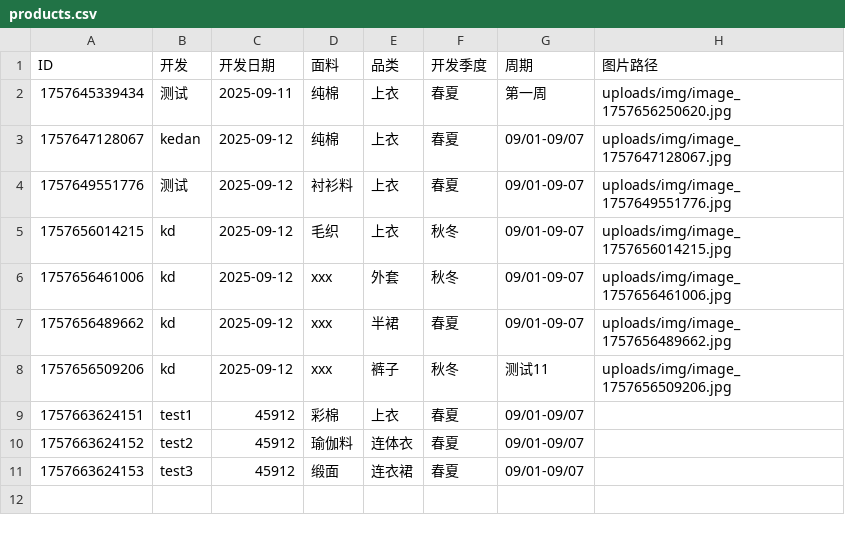
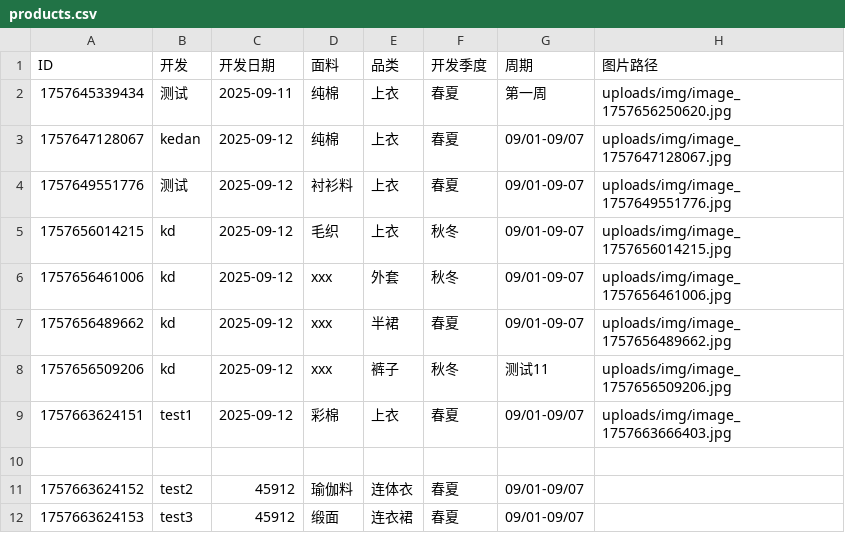
Before and after one commit to wasdkd/Amazon, a CSV file: uploads/products.csv, drawn as a sheet.

Commit message:
更新产品信息

```diff
--- a/uploads/products.csv
+++ b/uploads/products.csv
@@ -8,3 +8,4 @@ ID,开发,开发日期,面料,品类,开发季度,周期,图片路径
 "1757656509206","kd","2025-09-12","xxx","裤子","秋冬","测试11","uploads/img/image_1757656509206.jpg"
-"1757663624151","test1","45912","彩棉","上衣","春夏","09/01-09/07",""
+"1757663624151","test1","2025-09-12","彩棉","上衣","春夏","09/01-09/07","uploads/img/image_1757663666403.jpg"
+
 "1757663624152","test2","45912","瑜伽料","连体衣","春夏","09/01-09/07",""
```
